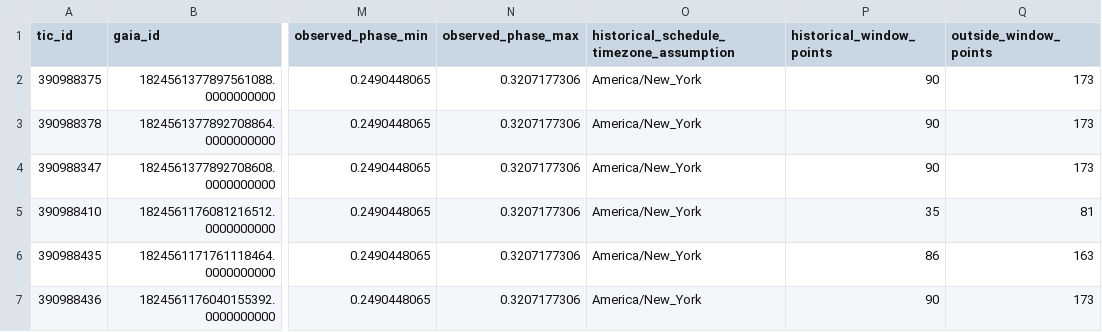
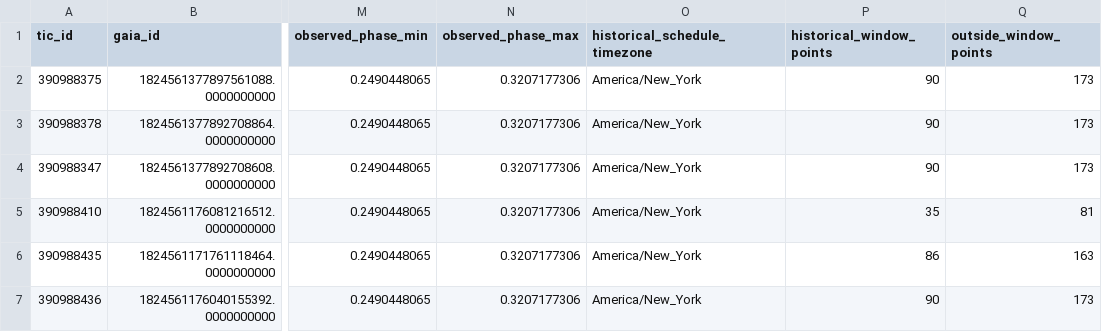
Before and after one commit to mason-cao/nasa-tess-exoplanet-analysis, a CSV file: outputs/toi3505_ground_checks/nearby_star_image_measurements.csv, drawn as a sheet; only a part is shown, gaps mark what is left out; the diff names each change by its address in the sheet, - before the commit and + after, or states it on an @@ line.

Commit message:
update ground analysis for the confirmed schedule

```diff
--- a/outputs/toi3505_ground_checks/nearby_star_image_measurements.csv
+++ b/outputs/toi3505_ground_checks/nearby_star_image_measurements.csv
-O1: historical_schedule_timezone_assumption
+O1: historical_schedule_timezone
```
Also changed, not shown: 11 other files.
